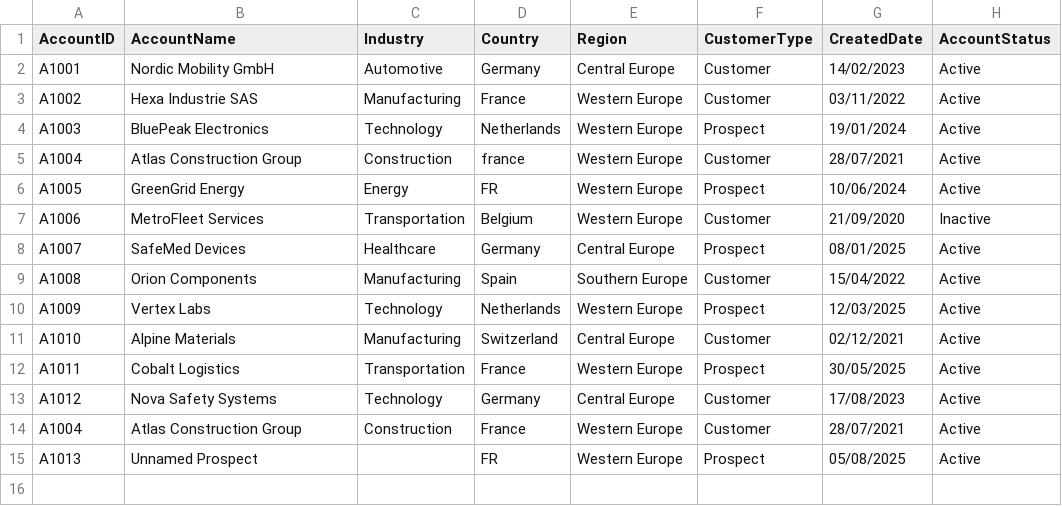
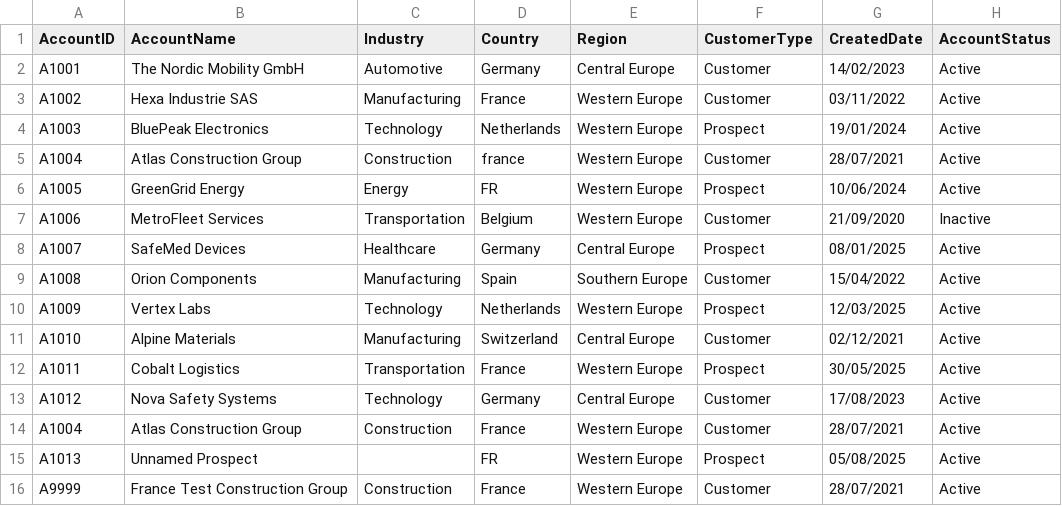
Before and after one commit to khalednajar/SaleforeceFiles, a CSV file: Accounts.csv, drawn as a sheet.

Commit message:
Update Accounts.csv with new and modified entries
Added a new account entry for 'France Test Construction Group' and updated the account name for 'Nordic Mobility GmbH'.

```diff
--- a/Accounts.csv
+++ b/Accounts.csv
@@ -1,3 +1,3 @@
 AccountID;AccountName;Industry;Country;Region;CustomerType;CreatedDate;AccountStatus
-A1001;Nordic Mobility GmbH;Automotive;Germany;Central Europe;Customer;14/02/2023;Active
+A1001;The Nordic Mobility GmbH;Automotive;Germany;Central Europe;Customer;14/02/2023;Active
 A1002;Hexa Industrie SAS;Manufacturing;France;Western Europe;Customer;03/11/2022;Active
@@ -15 +15,2 @@ A1004;Atlas Construction Group ;Construction;France;Western Europe;Customer;28/0
 A1013;Unnamed Prospect;; FR;Western Europe;Prospect;05/08/2025;Active
+A9999;France Test Construction Group ;Construction;France;Western Europe;Customer;28/07/2021;Active
```
